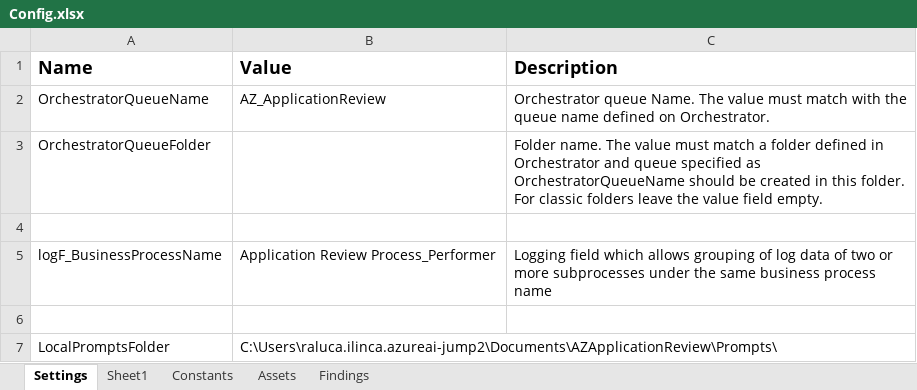
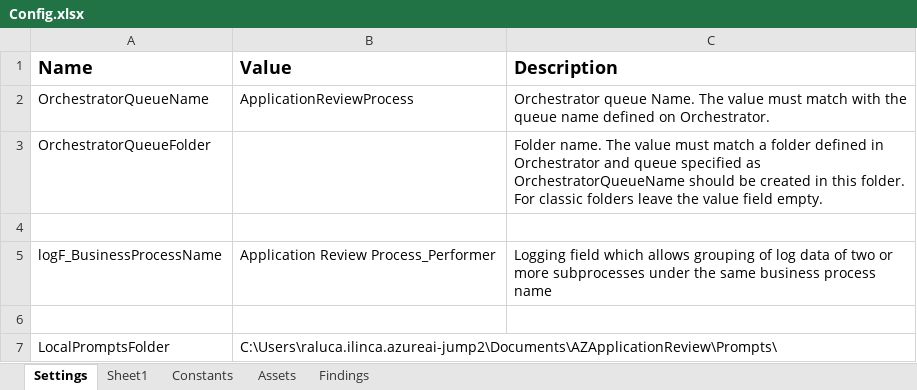
Before and after one commit to Dominiuminc/Application-Review-Process_Performer, an Excel workbook: Data/Config.xlsx, sheet Settings, drawn as a sheet; only a part is shown; values as stored, in another font and other column widths than the file's, no borders; the diff names each change by its address in the sheet, - before the commit and + after, or states it on an @@ line.

Commit message:
config file update

```diff
--- a/Data/Config.xlsx (sheet Settings)
+++ b/Data/Config.xlsx (sheet Settings)
-B2 (Value): AZ_ApplicationReview
+B2 (Value): ApplicationReviewProcess
```
